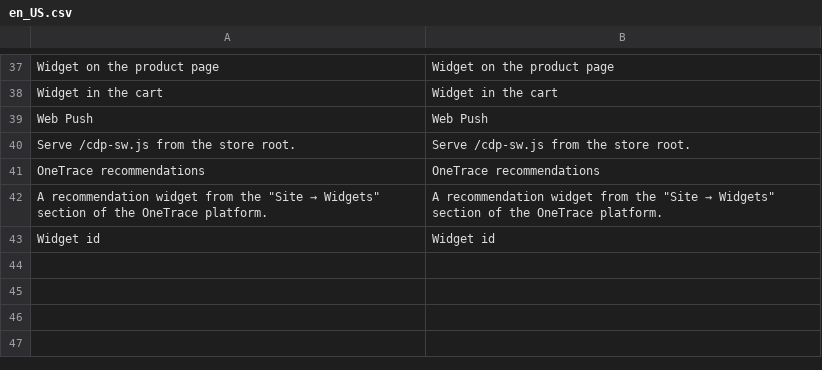
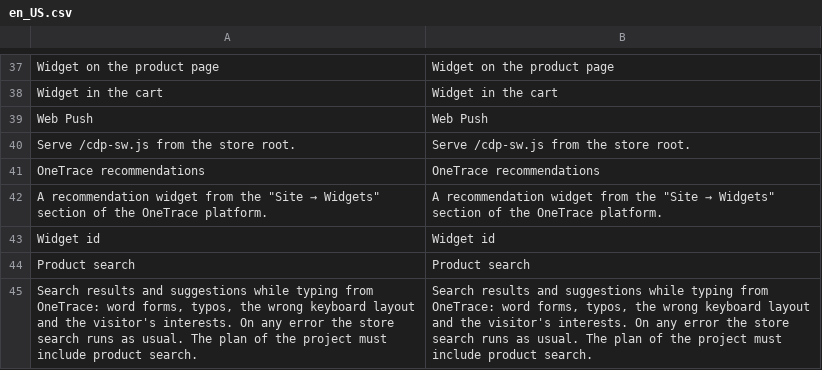
Before and after one commit to OneTracePro/onetrace-magento2, a CSV file: i18n/en_US.csv, drawn as a sheet; only a part is shown, gaps mark what is left out; the diff names each change by its address in the sheet, - before the commit and + after, or states it on an @@ line.

```diff
--- a/i18n/en_US.csv
+++ b/i18n/en_US.csv
+row 44: Product search | Product search
+row 45: Search results and suggestions while typing from OneTrace: word forms, typos, the wrong keyboard layout and the visitor's interests. On any error the store search runs as usual. The plan of the project must include product search. | Search results and suggestions while typing from OneTrace: word forms, typos, the wrong keyboard layout and the visitor's interests. On any error the store search runs as usual. The plan of the project must include product search.
```
Also changed, not shown: i18n/ru_RU.csv, 19 other files.
